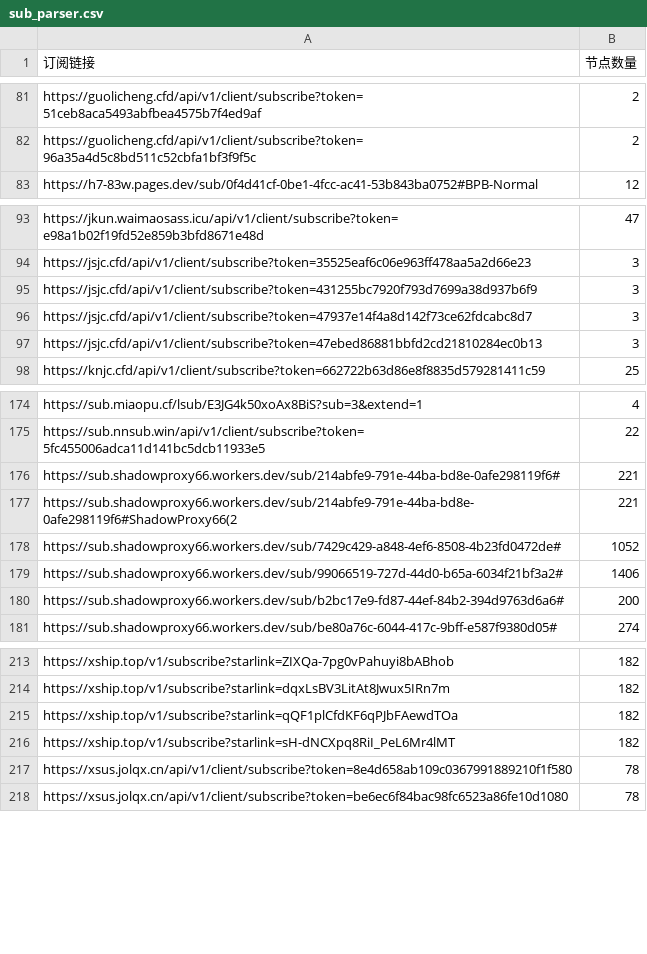
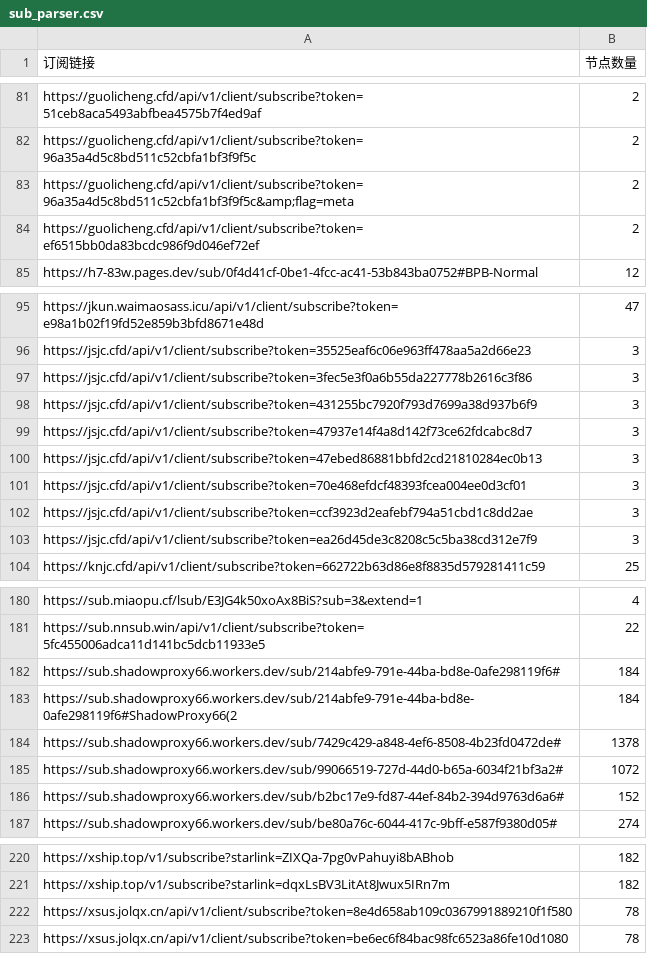
Before and after one commit to ipenwrt/crawler, a CSV file: sub_parser.csv, drawn as a sheet; only a part is shown, gaps mark what is left out; the diff covers the shown part only.

```diff
--- a/sub_parser.csv
+++ b/sub_parser.csv
@@ -82,2 +82,4 @@ https://guolicheng.cfd/api/v1/client/subscribe?token=51ceb8aca5493abfbea4575b7f4
 https://guolicheng.cfd/api/v1/client/subscribe?token=96a35a4d5c8bd511c52cbfa1bf3f9f5c,2
+https://guolicheng.cfd/api/v1/client/subscribe?token=96a35a4d5c8bd511c52cbfa1bf3f9f5c&amp;flag=meta,2
+https://guolicheng.cfd/api/v1/client/subscribe?token=ef6515bb0da83bcdc986f9d046ef72ef,2
 https://h7-83w.pages.dev/sub/0f4d41cf-0be1-4fcc-ac41-53b843ba0752#BPB-Normal,12
@@ -94,2 +96,3 @@ https://jkun.waimaosass.icu/api/v1/client/subscribe?token=e98a1b02f19fd52e859b3b
 https://jsjc.cfd/api/v1/client/subscribe?token=35525eaf6c06e963ff478aa5a2d66e23,3
+https://jsjc.cfd/api/v1/client/subscribe?token=3fec5e3f0a6b55da227778b2616c3f86,3
 https://jsjc.cfd/api/v1/client/subscribe?token=431255bc7920f793d7699a38d937b6f9,3
@@ -97,2 +100,5 @@ https://jsjc.cfd/api/v1/client/subscribe?token=47937e14f4a8d142f73ce62fdcabc8d7,
 https://jsjc.cfd/api/v1/client/subscribe?token=47ebed86881bbfd2cd21810284ec0b13,3
+https://jsjc.cfd/api/v1/client/subscribe?token=70e468efdcf48393fcea004ee0d3cf01,3
+https://jsjc.cfd/api/v1/client/subscribe?token=ccf3923d2eafebf794a51cbd1c8dd2ae,3
+https://jsjc.cfd/api/v1/client/subscribe?token=ea26d45de3c8208c5c5ba38cd312e7f9,3
 https://knjc.cfd/api/v1/client/subscribe?token=662722b63d86e8f8835d579281411c59,25
@@ -175,7 +181,7 @@ https://sub.miaopu.cf/lsub/E3JG4k50xoAx8BiS?sub=3&extend=1,4
 https://sub.nnsub.win/api/v1/client/subscribe?token=5fc455006adca11d141bc5dcb11933e5,22
-https://sub.shadowproxy66.workers.dev/sub/214abfe9-791e-44ba-bd8e-0afe298119f6#,221
-https://sub.shadowproxy66.workers.dev/sub/214abfe9-791e-44ba-bd8e-0afe298119f6#ShadowProxy66(2,221
-https://sub.shadowproxy66.workers.dev/sub/7429c429-a848-4ef6-8508-4b23fd0472de#,1052
-https://sub.shadowproxy66.workers.dev/sub/99066519-727d-44d0-b65a-6034f21bf3a2#,1406
-https://sub.shadowproxy66.workers.dev/sub/b2bc17e9-fd87-44ef-84b2-394d9763d6a6#,200
+https://sub.shadowproxy66.workers.dev/sub/214abfe9-791e-44ba-bd8e-0afe298119f6#,184
+https://sub.shadowproxy66.workers.dev/sub/214abfe9-791e-44ba-bd8e-0afe298119f6#ShadowProxy66(2,184
+https://sub.shadowproxy66.workers.dev/sub/7429c429-a848-4ef6-8508-4b23fd0472de#,1378
+https://sub.shadowproxy66.workers.dev/sub/99066519-727d-44d0-b65a-6034f21bf3a2#,1072
+https://sub.shadowproxy66.workers.dev/sub/b2bc17e9-fd87-44ef-84b2-394d9763d6a6#,152
 https://sub.shadowproxy66.workers.dev/sub/be80a76c-6044-417c-9bff-e587f9380d05#,274
@@ -214,4 +221,2 @@ https://xship.top/v1/subscribe?starlink=ZIXQa-7pg0vPahuyi8bABhob,182
 https://xship.top/v1/subscribe?starlink=dqxLsBV3LitAt8Jwux5IRn7m,182
-https://xship.top/v1/subscribe?starlink=qQF1plCfdKF6qPJbFAewdTOa,182
-https://xship.top/v1/subscribe?starlink=sH-dNCXpq8RiI_PeL6Mr4lMT,182
 https://xsus.jolqx.cn/api/v1/client/subscribe?token=8e4d658ab109c0367991889210f1f580,78
```
Also changed, not shown: 2 added rows, 1 removed row and 8 edited cells elsewhere in this file, 3 other files.
